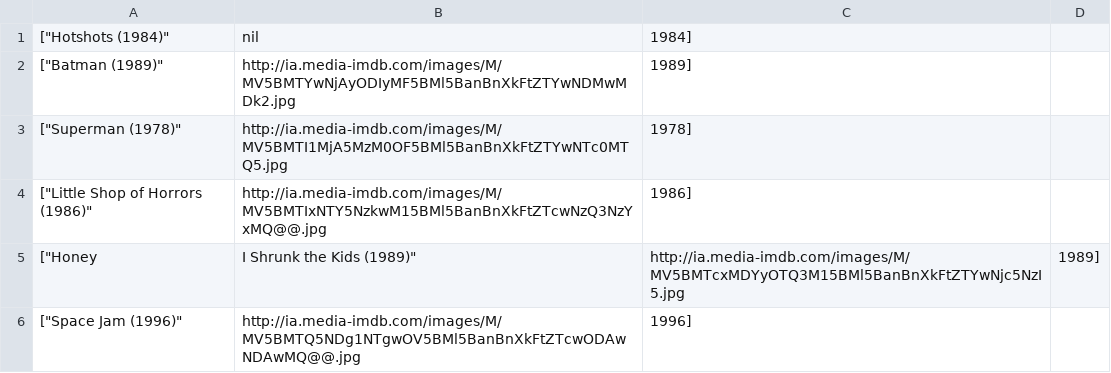
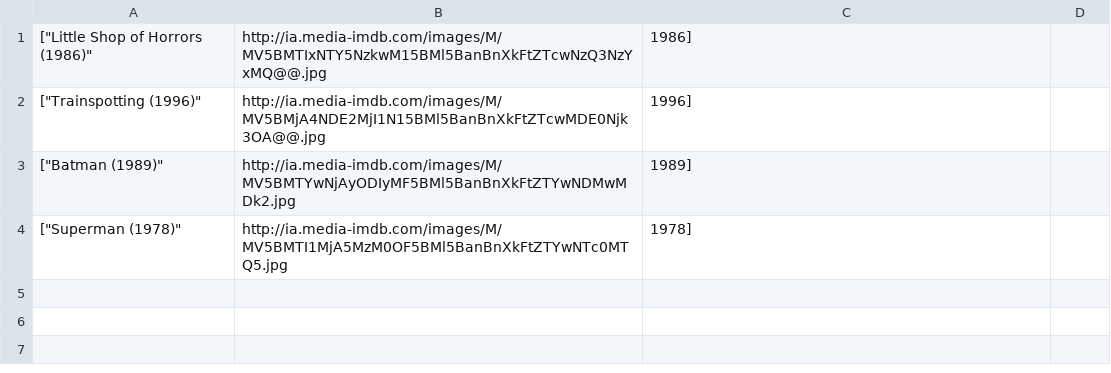
Before and after one commit to ga-wdi-boston/wdi_3_ruby_lab_sinatra_api_and_files, a CSV file: movies.csv, drawn as a sheet.

Commit message:
displayed the movie titles...um its coming along?

```diff
--- a/movies.csv
+++ b/movies.csv
@@ -1,6 +1,4 @@
-["Hotshots (1984)", nil, 1984]
+["Little Shop of Horrors (1986)", "http://ia.media-imdb.com/images/M/MV5BMTIxNTY5NzkwM15BMl5BanBnXkFtZTcwNzQ3NzYxMQ@@.jpg", 1986]
+["Trainspotting (1996)", "http://ia.media-imdb.com/images/M/MV5BMjA4NDE2MjI1N15BMl5BanBnXkFtZTcwMDE0Njk3OA@@.jpg", 1996]
 ["Batman (1989)", "http://ia.media-imdb.com/images/M/MV5BMTYwNjAyODIyMF5BMl5BanBnXkFtZTYwNDMwMDk2.jpg", 1989]
 ["Superman (1978)", "http://ia.media-imdb.com/images/M/MV5BMTI1MjA5MzM0OF5BMl5BanBnXkFtZTYwNTc0MTQ5.jpg", 1978]
-["Little Shop of Horrors (1986)", "http://ia.media-imdb.com/images/M/MV5BMTIxNTY5NzkwM15BMl5BanBnXkFtZTcwNzQ3NzYxMQ@@.jpg", 1986]
-["Honey, I Shrunk the Kids (1989)", "http://ia.media-imdb.com/images/M/MV5BMTcxMDYyOTQ3M15BMl5BanBnXkFtZTYwNjc5NzI5.jpg", 1989]
-["Space Jam (1996)", "http://ia.media-imdb.com/images/M/MV5BMTQ5NDg1NTgwOV5BMl5BanBnXkFtZTcwODAwNDAwMQ@@.jpg", 1996]
```
Also changed, not shown: 2 other files.
